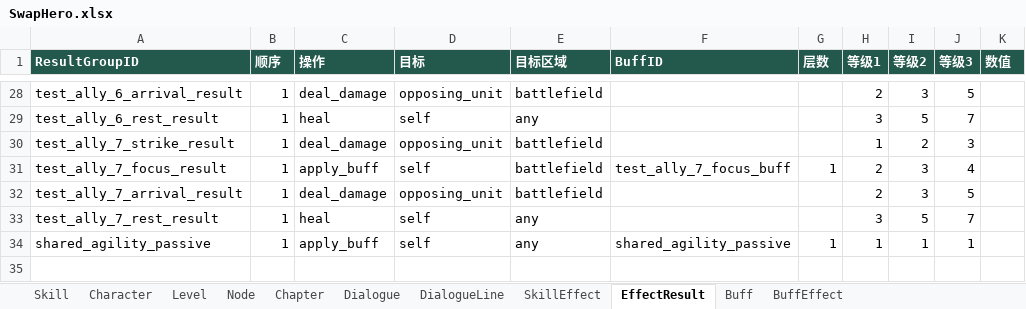
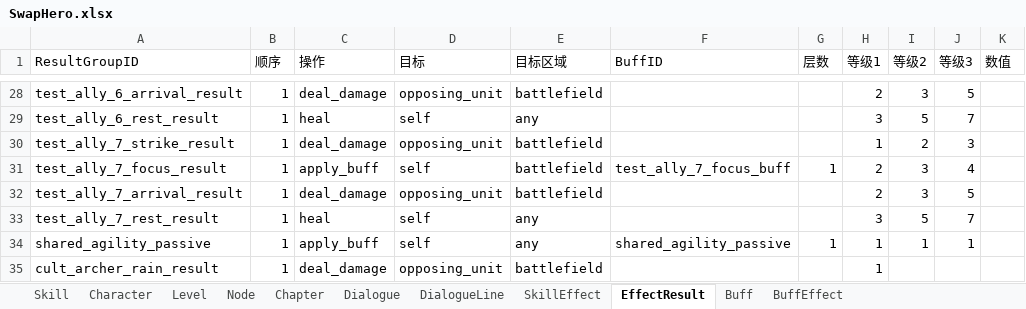
Before and after one commit to magic5sc/SwapHero, an Excel workbook: dist/config/SwapHero.xlsx, sheet EffectResult, drawn as a sheet; only a part is shown, gaps mark what is left out; values as stored, in another font and other column widths than the file's, no borders; the diff names each change by its address in the sheet, - before the commit and + after, or states it on an @@ line.

Commit message:
Add cult archer reserve turn-end skill and procedural arrow rain

```diff
--- a/dist/config/SwapHero.xlsx (sheet EffectResult)
+++ b/dist/config/SwapHero.xlsx (sheet EffectResult)
@@ A1:K1 fill: #23584C → none, bold: on → off, text colour: #FFFFFF → black @@
+row 35: cult_archer_rain_result | 1 | deal_damage | opposing_unit | battlefield |  |  | 1
```
Also changed, not shown: sheet SkillEffect, sheet Buff, sheet BuffEffect, sheet Skill, sheet Character, 10 other files.
